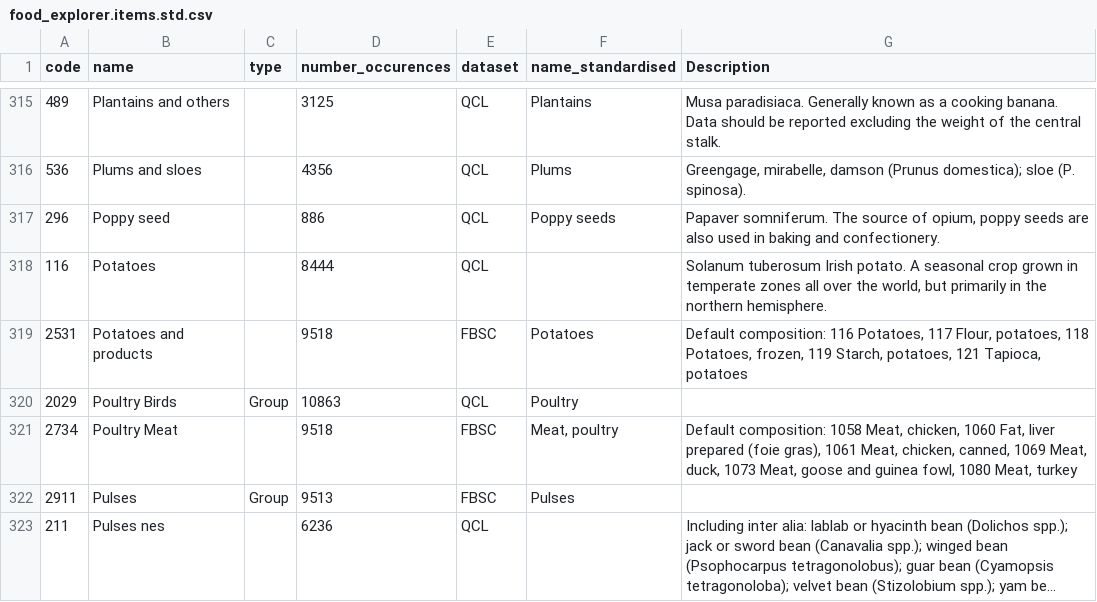
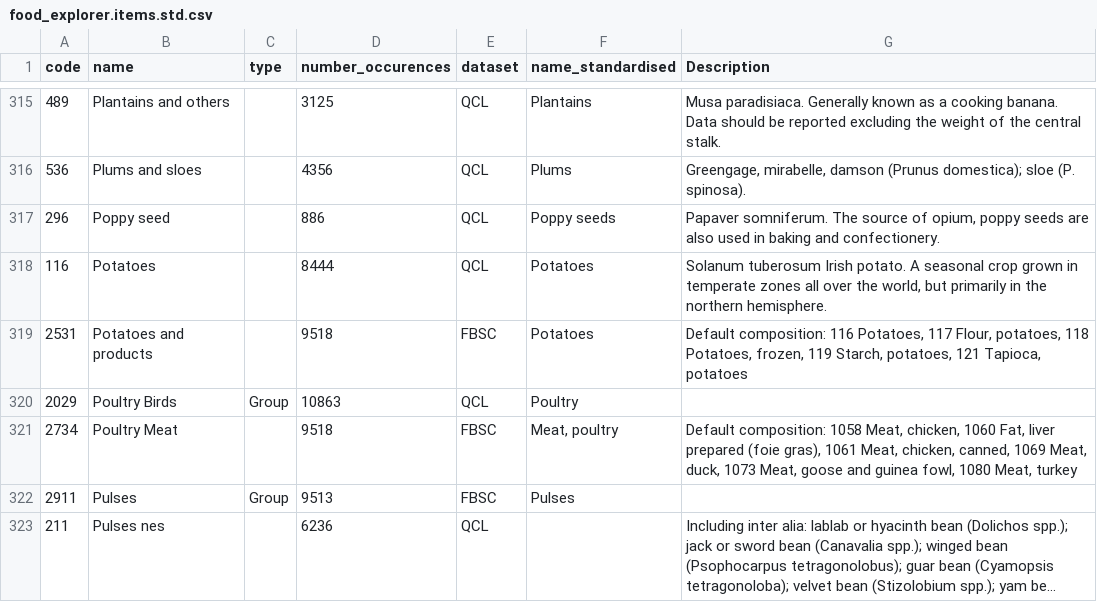
Before and after one commit to owid/etl, a CSV file: etl/steps/data/garden/explorers/2021/food_explorer.items.std.csv, drawn as a sheet; only a part is shown, gaps mark what is left out; long unchanged cells end in ….

Commit message:
feat(food_explorer): Add potatoes from QCL

```diff
--- a/etl/steps/data/garden/explorers/2021/food_explorer.items.std.csv
+++ b/etl/steps/data/garden/explorers/2021/food_explorer.items.std.csv
@@ -317,3 +317,3 @@ code,name,type,number_occurences,dataset,name_standardised,Description
 296,Poppy seed,,886,QCL,Poppy seeds,"Papaver somniferum. The source of opium, poppy seeds are also used in baking and confectionery."
-116,Potatoes,,8444,QCL,,"Solanum tuberosum Irish potato. A seasonal crop grown in temperate zones all over the world, but primarily in the northern hemisphere."
+116,Potatoes,,8444,QCL,Potatoes,"Solanum tuberosum Irish potato. A seasonal crop grown in temperate zones all over the world, but primarily in the northern hemisphere."
 2531,Potatoes and products,,9518,FBSC,Potatoes,"Default composition: 116 Potatoes, 117 Flour, potatoes, 118 Potatoes, frozen, 119 Starch, potatoes, 121 Tapioca, potatoes"
```
